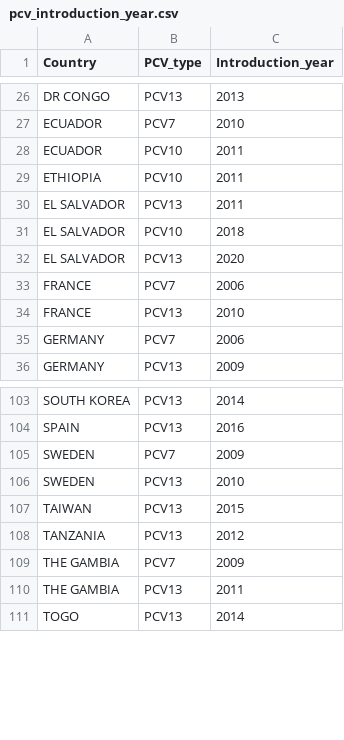
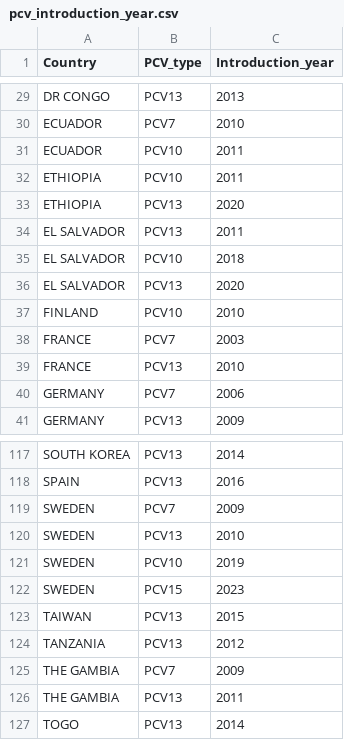
Before and after one commit to sanger-bentley-group/gps-database-processor, a CSV file: data/pcv_introduction_year.csv, drawn as a sheet; only a part is shown, gaps mark what is left out; the diff covers the shown part only.

Commit message:
Add up-to-date PCV introduction year information

```diff
--- a/data/pcv_introduction_year.csv
+++ b/data/pcv_introduction_year.csv
@@ -29,2 +32,3 @@ ECUADOR,PCV10,2011
 ETHIOPIA,PCV10,2011
+ETHIOPIA,PCV13,2020
 EL SALVADOR,PCV13,2011
@@ -32,3 +36,4 @@ EL SALVADOR,PCV10,2018
 EL SALVADOR,PCV13,2020
-FRANCE,PCV7,2006
+FINLAND,PCV10,2010
+FRANCE,PCV7,2003
 FRANCE,PCV13,2010
@@ -106,2 +120,4 @@ SWEDEN,PCV7,2009
 SWEDEN,PCV13,2010
+SWEDEN,PCV10,2019
+SWEDEN,PCV15,2023
 TAIWAN,PCV13,2015
```
Also changed, not shown: 13 added rows, 1 removed row and 6 edited cells elsewhere in this file.
